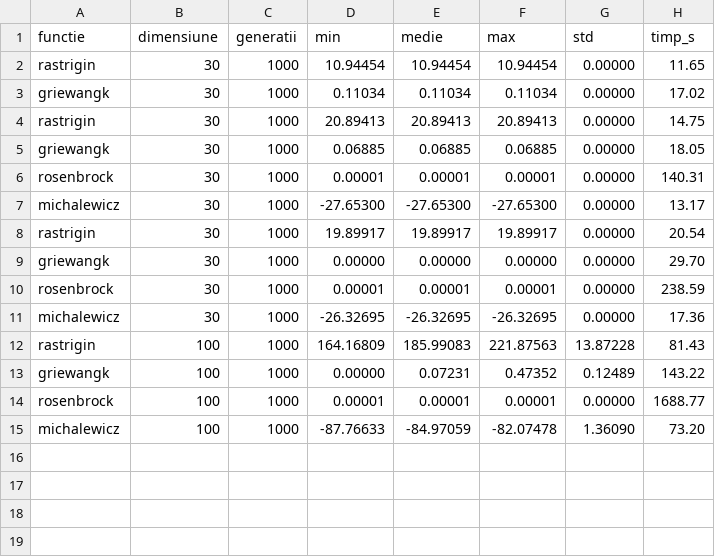
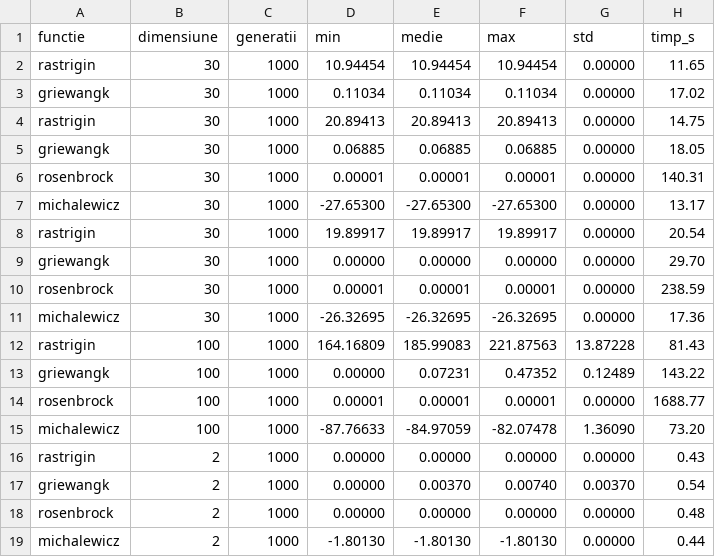
Before and after one commit to EduardZaborila3/NIM-Laboratory, a CSV file: rezultate_ga.csv, drawn as a sheet.

Commit message:
added ga results

```diff
--- a/rezultate_ga.csv
+++ b/rezultate_ga.csv
@@ -15 +15,5 @@ rosenbrock,100,1000,0.00001,0.00001,0.00001,0.00000,1688.77
 michalewicz,100,1000,-87.76633,-84.97059,-82.07478,1.36090,73.20
+rastrigin,2,1000,0.00000,0.00000,0.00000,0.00000,0.43
+griewangk,2,1000,0.00000,0.00370,0.00740,0.00370,0.54
+rosenbrock,2,1000,0.00000,0.00000,0.00000,0.00000,0.48
+michalewicz,2,1000,-1.80130,-1.80130,-1.80130,0.00000,0.44
```
